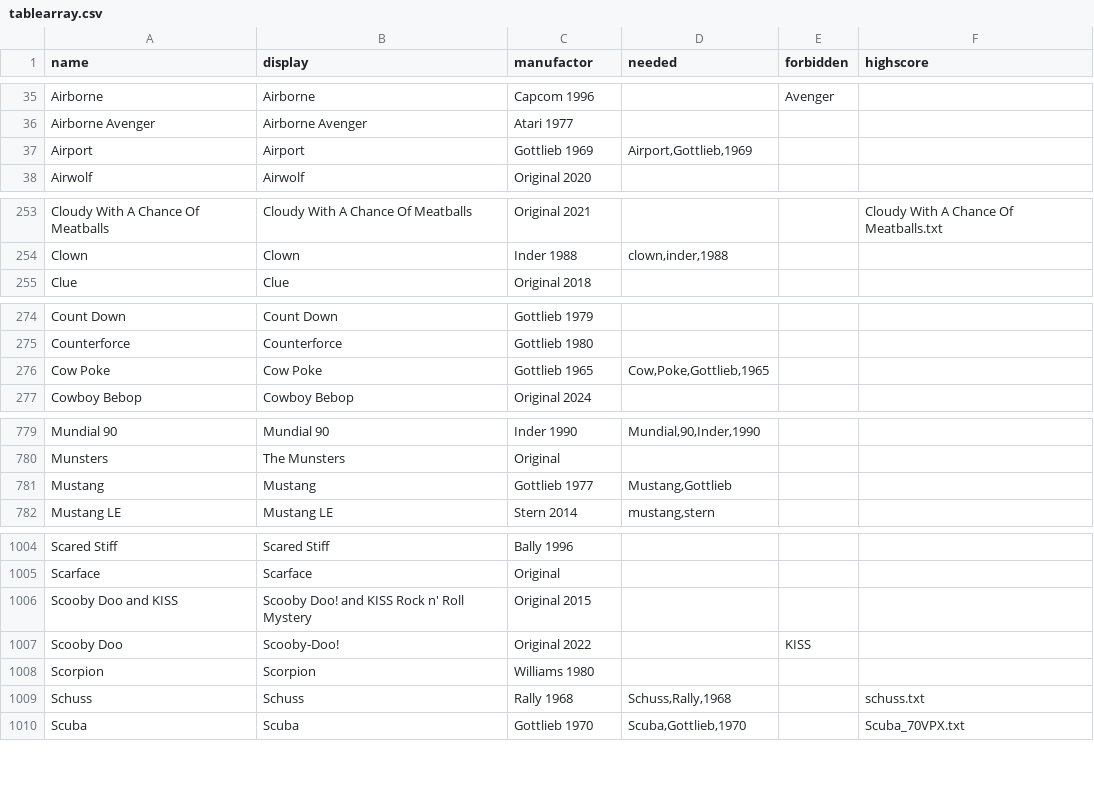
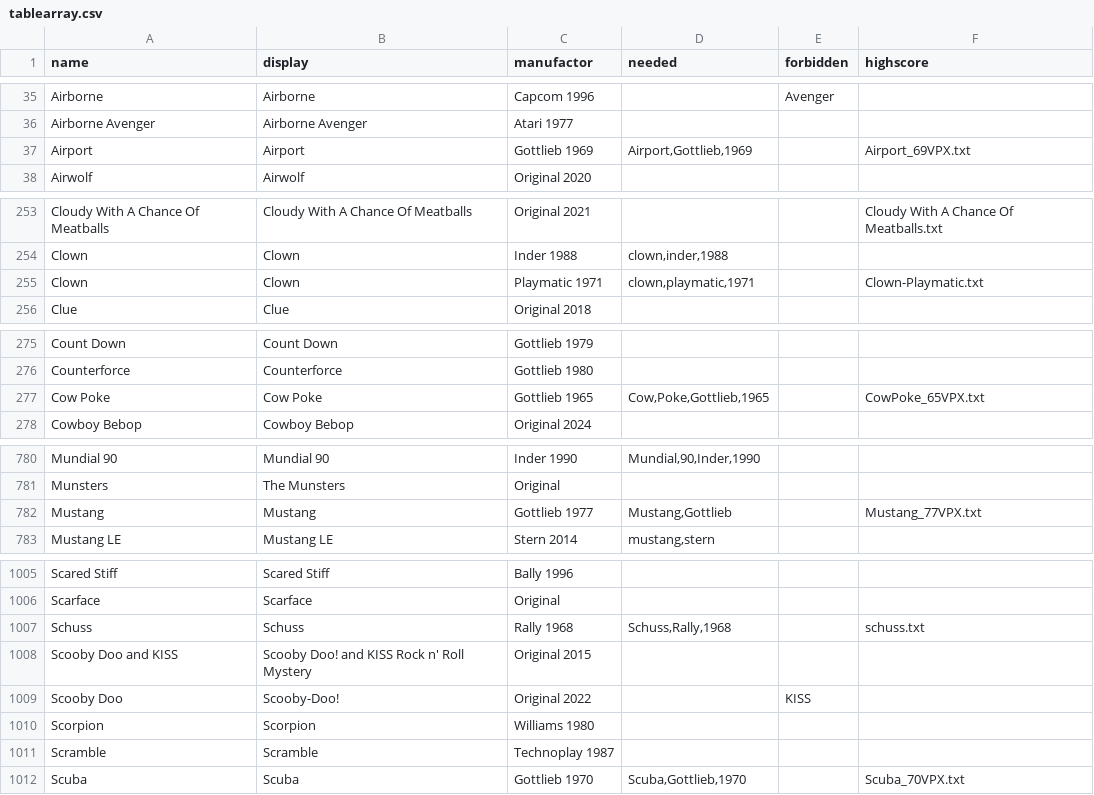
Before and after one commit to BA5T1/tablearray, a CSV file: tablearray.csv, drawn as a sheet; only a part is shown, gaps mark what is left out; the diff covers the shown part only.

Commit message:
new games and highscores

```diff
--- a/tablearray.csv
+++ b/tablearray.csv
@@ -36,3 +36,3 @@ Airborne,Airborne,Capcom 1996,,Avenger,
 Airborne Avenger,Airborne Avenger,Atari 1977,,,
-Airport,Airport,Gottlieb 1969,"Airport,Gottlieb,1969",,
+Airport,Airport,Gottlieb 1969,"Airport,Gottlieb,1969",,Airport_69VPX.txt
 Airwolf,Airwolf,Original 2020,,,
@@ -254,2 +254,3 @@ Cloudy With A Chance Of Meatballs,Cloudy With A Chance Of Meatballs,Original 202
 Clown,Clown,Inder 1988,"clown,inder,1988",,
+Clown,Clown,Playmatic 1971,"clown,playmatic,1971",,Clown-Playmatic.txt
 Clue,Clue,Original 2018,,,
@@ -275,3 +276,3 @@ Count Down,Count Down,Gottlieb 1979,,,
 Counterforce,Counterforce,Gottlieb 1980,,,
-Cow Poke,Cow Poke,Gottlieb 1965,"Cow,Poke,Gottlieb,1965",,
+Cow Poke,Cow Poke,Gottlieb 1965,"Cow,Poke,Gottlieb,1965",,CowPoke_65VPX.txt
 Cowboy Bebop,Cowboy Bebop,Original 2024,,,
@@ -780,3 +781,3 @@ Mundial 90,Mundial 90,Inder 1990,"Mundial,90,Inder,1990",,
 Munsters,The Munsters,Original,,,
-Mustang,Mustang,Gottlieb 1977,"Mustang,Gottlieb",,
+Mustang,Mustang,Gottlieb 1977,"Mustang,Gottlieb",,Mustang_77VPX.txt
 Mustang LE,Mustang LE,Stern 2014,"mustang,stern",,
@@ -1005,2 +1006,3 @@ Scared Stiff,Scared Stiff,Bally 1996,,,
 Scarface,Scarface,Original,,,
+Schuss,Schuss,Rally 1968,"Schuss,Rally,1968",,schuss.txt
 Scooby Doo and KISS,Scooby Doo! and KISS Rock n' Roll Mystery,Original 2015,,,
@@ -1008,3 +1010,3 @@ Scooby Doo,Scooby-Doo!,Original 2022,,KISS,
 Scorpion,Scorpion,Williams 1980,,,
-Schuss,Schuss,Rally 1968,"Schuss,Rally,1968",,schuss.txt
+Scramble,Scramble,Technoplay 1987,,,
 Scuba,Scuba,Gottlieb 1970,"Scuba,Gottlieb,1970",,Scuba_70VPX.txt
```
Also changed, not shown: 1 edited cell elsewhere in this file.
